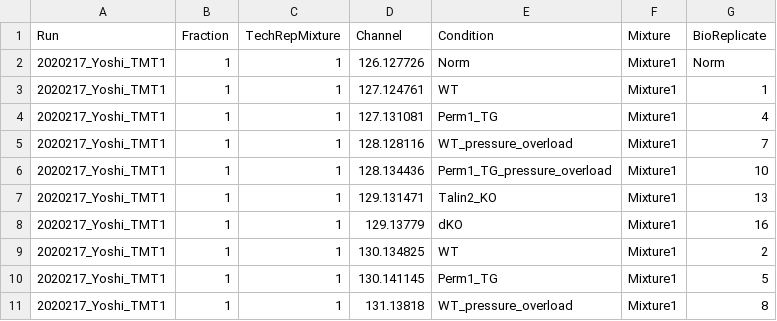
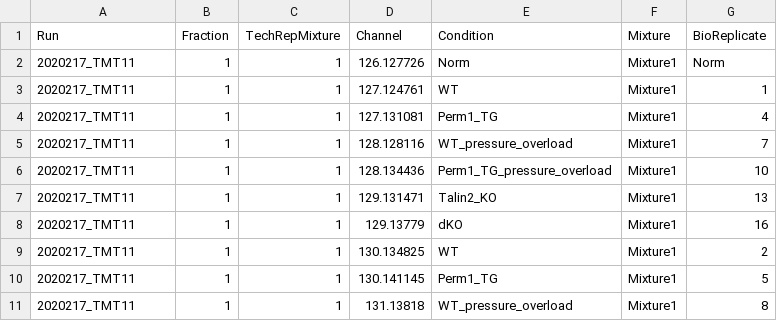
Before and after one commit to proteomicsyates/CensusTMT2MSstatsTMT, a CSV file: about MSstatsTMT/Annotation_valid_example1.csv, drawn as a sheet.

```diff
--- a/about MSstatsTMT/Annotation_valid_example1.csv
+++ b/about MSstatsTMT/Annotation_valid_example1.csv
@@ -1,11 +1,11 @@
 Run,Fraction,TechRepMixture,Channel,Condition,Mixture,BioReplicate
-2020217_Yoshi_TMT1,1,1,126.127726,Norm,Mixture1,Norm
-2020217_Yoshi_TMT1,1,1,127.124761,WT,Mixture1,1
-2020217_Yoshi_TMT1,1,1,127.131081,Perm1_TG,Mixture1,4
-2020217_Yoshi_TMT1,1,1,128.128116,WT_pressure_overload,Mixture1,7
-2020217_Yoshi_TMT1,1,1,128.134436,Perm1_TG_pressure_overload,Mixture1,10
-2020217_Yoshi_TMT1,1,1,129.131471,Talin2_KO ,Mixture1,13
-2020217_Yoshi_TMT1,1,1,129.13779,dKO ,Mixture1,16
-2020217_Yoshi_TMT1,1,1,130.134825,WT,Mixture1,2
-2020217_Yoshi_TMT1,1,1,130.141145,Perm1_TG,Mixture1,5
-2020217_Yoshi_TMT1,1,1,131.13818,WT_pressure_overload,Mixture1,8
+2020217_TMT11,1,1,126.127726,Norm,Mixture1,Norm
+2020217_TMT11,1,1,127.124761,WT,Mixture1,1
+2020217_TMT11,1,1,127.131081,Perm1_TG,Mixture1,4
+2020217_TMT11,1,1,128.128116,WT_pressure_overload,Mixture1,7
+2020217_TMT11,1,1,128.134436,Perm1_TG_pressure_overload,Mixture1,10
+2020217_TMT11,1,1,129.131471,Talin2_KO ,Mixture1,13
+2020217_TMT11,1,1,129.13779,dKO ,Mixture1,16
+2020217_TMT11,1,1,130.134825,WT,Mixture1,2
+2020217_TMT11,1,1,130.141145,Perm1_TG,Mixture1,5
+2020217_TMT11,1,1,131.13818,WT_pressure_overload,Mixture1,8
```
Also changed, not shown: about MSstatsTMT/Annotation_valid_example2.csv.
